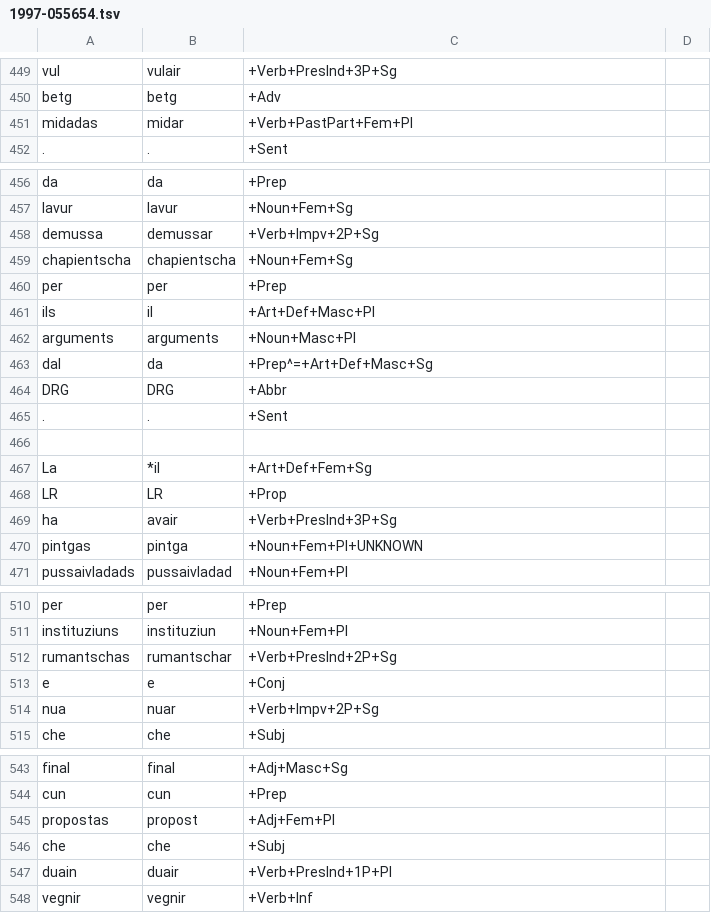
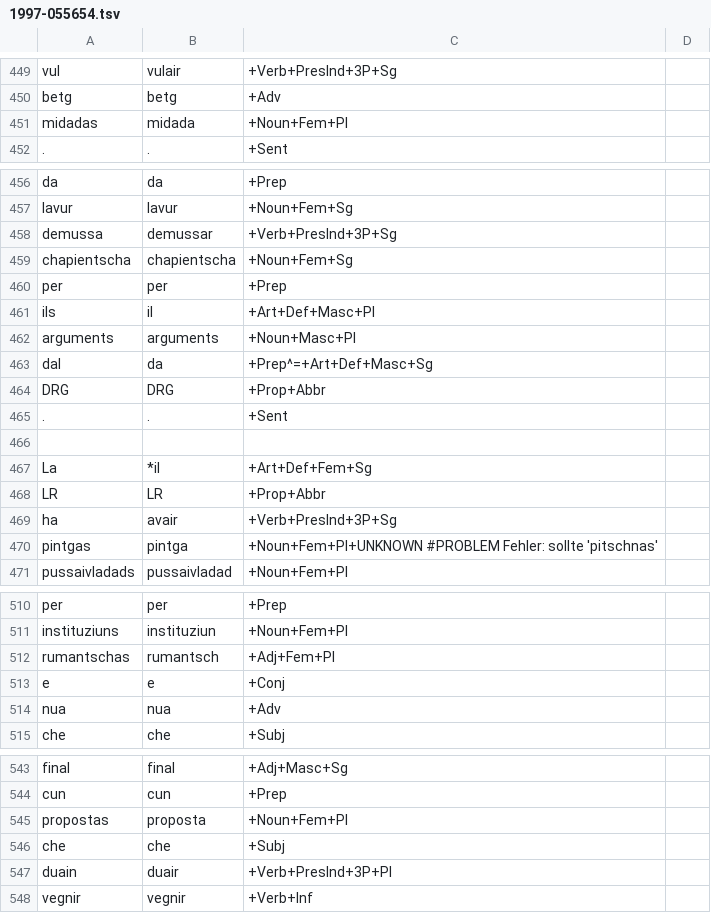
Before and after one commit to simon-clematide/rumantsch-grischun, a TSV file: crf-morphological-analyzer/train/rmquotidiana/1997-055654.tsv, drawn as a sheet; only a part is shown, gaps mark what is left out; the diff covers the shown part only.

```diff
--- a/crf-morphological-analyzer/train/rmquotidiana/1997-055654.tsv
+++ b/crf-morphological-analyzer/train/rmquotidiana/1997-055654.tsv
@@ -450,3 +450,3 @@ vul	vulair	+Verb+PresInd+3P+Sg
 betg	betg	+Adv
-midadas	midar	+Verb+PastPart+Fem+Pl
+midadas	midada	+Noun+Fem+Pl
 .	.	+Sent
@@ -457,3 +457,3 @@ da	da	+Prep
 lavur	lavur	+Noun+Fem+Sg
-demussa	demussar	+Verb+Impv+2P+Sg
+demussa	demussar	+Verb+PresInd+3P+Sg
 chapientscha	chapientscha	+Noun+Fem+Sg
@@ -463,3 +463,3 @@ arguments	arguments	+Noun+Masc+Pl
 dal	da	+Prep^=+Art+Def+Masc+Sg
-DRG	DRG	+Abbr
+DRG	DRG	+Prop+Abbr
 .	.	+Sent
@@ -467,5 +467,5 @@ DRG	DRG	+Abbr
 La	*il	+Art+Def+Fem+Sg
-LR	LR	+Prop
+LR	LR	+Prop+Abbr
 ha	avair	+Verb+PresInd+3P+Sg
-pintgas	pintga	+Noun+Fem+Pl+UNKNOWN
+pintgas	pintga	+Noun+Fem+Pl+UNKNOWN    #PROBLEM Fehler: sollte 'pitschnas'
 pussaivladads	pussaivladad	+Noun+Fem+Pl
@@ -511,5 +511,5 @@ per	per	+Prep
 instituziuns	instituziun	+Noun+Fem+Pl
-rumantschas	rumantschar	+Verb+PresInd+2P+Sg
+rumantschas	rumantsch	+Adj+Fem+Pl
 e	e	+Conj
-nua	nuar	+Verb+Impv+2P+Sg
+nua	nua	+Adv
 che	che	+Subj
@@ -544,5 +544,5 @@ final	final	+Adj+Masc+Sg
 cun	cun	+Prep
-propostas	propost	+Adj+Fem+Pl
+propostas	proposta	+Noun+Fem+Pl
 che	che	+Subj
-duain	duair	+Verb+PresInd+1P+Pl
+duain	duair	+Verb+PresInd+3P+Pl
 vegnir	vegnir	+Verb+Inf
```
Also changed, not shown: 1 added row and 18 edited cells elsewhere in this file.
